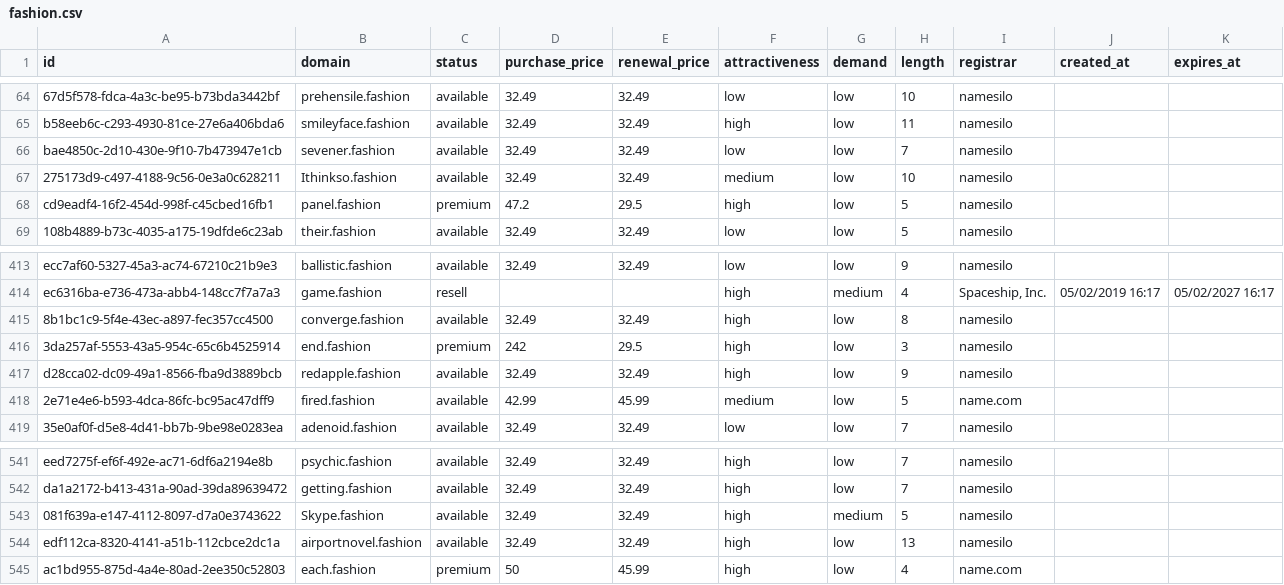
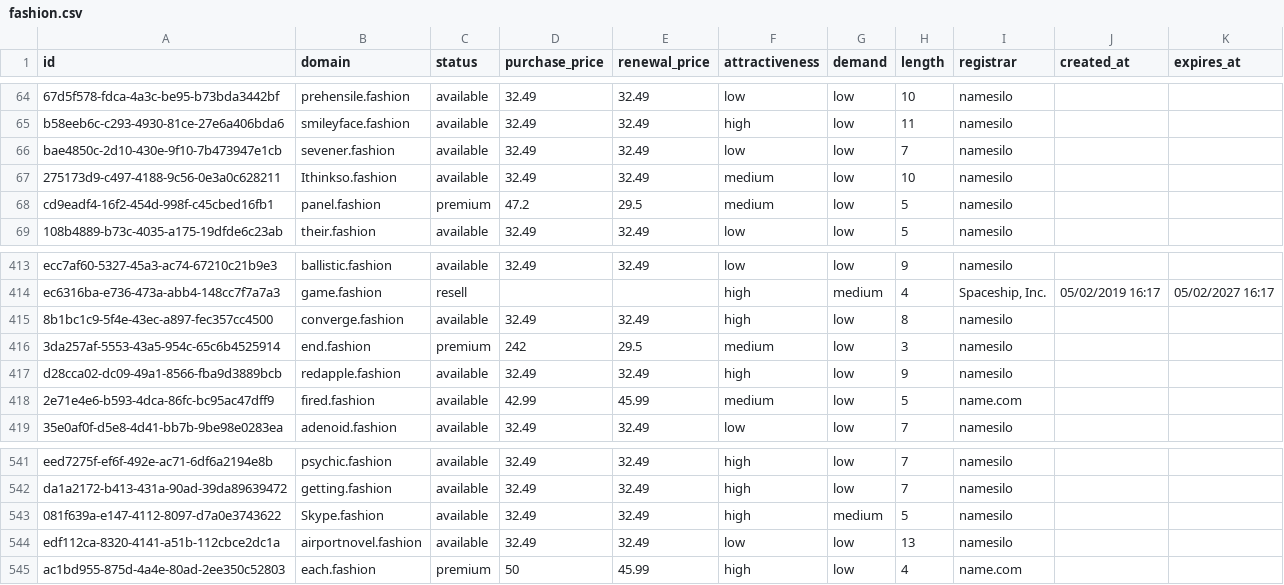
Before and after one commit to UniqueDomains/fashion-oneword-domains, a CSV file: fashion.csv, drawn as a sheet; only a part is shown, gaps mark what is left out.

Commit message:
Domains update

```diff
--- a/fashion.csv
+++ b/fashion.csv
@@ -67,3 +67,3 @@ bae4850c-2d10-430e-9f10-7b473947e1cb,sevener.fashion,available,32.49,32.49,low,l
 275173d9-c497-4188-9c56-0e3a0c628211,Ithinkso.fashion,available,32.49,32.49,medium,low,10,namesilo,,
-cd9eadf4-16f2-454d-998f-c45cbed16fb1,panel.fashion,premium,47.2,29.5,high,low,5,namesilo,,
+cd9eadf4-16f2-454d-998f-c45cbed16fb1,panel.fashion,premium,47.2,29.5,medium,low,5,namesilo,,
 108b4889-b73c-4035-a175-19dfde6c23ab,their.fashion,available,32.49,32.49,low,low,5,namesilo,,
@@ -415,3 +415,3 @@ ec6316ba-e736-473a-abb4-148cc7f7a7a3,game.fashion,resell,,,high,medium,4,"Spaces
 8b1bc1c9-5f4e-43ec-a897-fec357cc4500,converge.fashion,available,32.49,32.49,high,low,8,namesilo,,
-3da257af-5553-43a5-954c-65c6b4525914,end.fashion,premium,242,29.5,high,low,3,namesilo,,
+3da257af-5553-43a5-954c-65c6b4525914,end.fashion,premium,242,29.5,medium,low,3,namesilo,,
 d28cca02-dc09-49a1-8566-fba9d3889bcb,redapple.fashion,available,32.49,32.49,high,low,9,namesilo,,
@@ -543,3 +543,3 @@ da1a2172-b413-431a-90ad-39da89639472,getting.fashion,available,32.49,32.49,high,
 081f639a-e147-4112-8097-d7a0e3743622,Skype.fashion,available,32.49,32.49,high,medium,5,namesilo,,
-edf112ca-8320-4141-a51b-112cbce2dc1a,airportnovel.fashion,available,32.49,32.49,high,low,13,namesilo,,
+edf112ca-8320-4141-a51b-112cbce2dc1a,airportnovel.fashion,available,32.49,32.49,low,low,13,namesilo,,
 ac1bd955-875d-4a4e-80ad-2ee350c52803,each.fashion,premium,50,45.99,high,low,4,name.com,,
```
Also changed, not shown: 3 other files.
